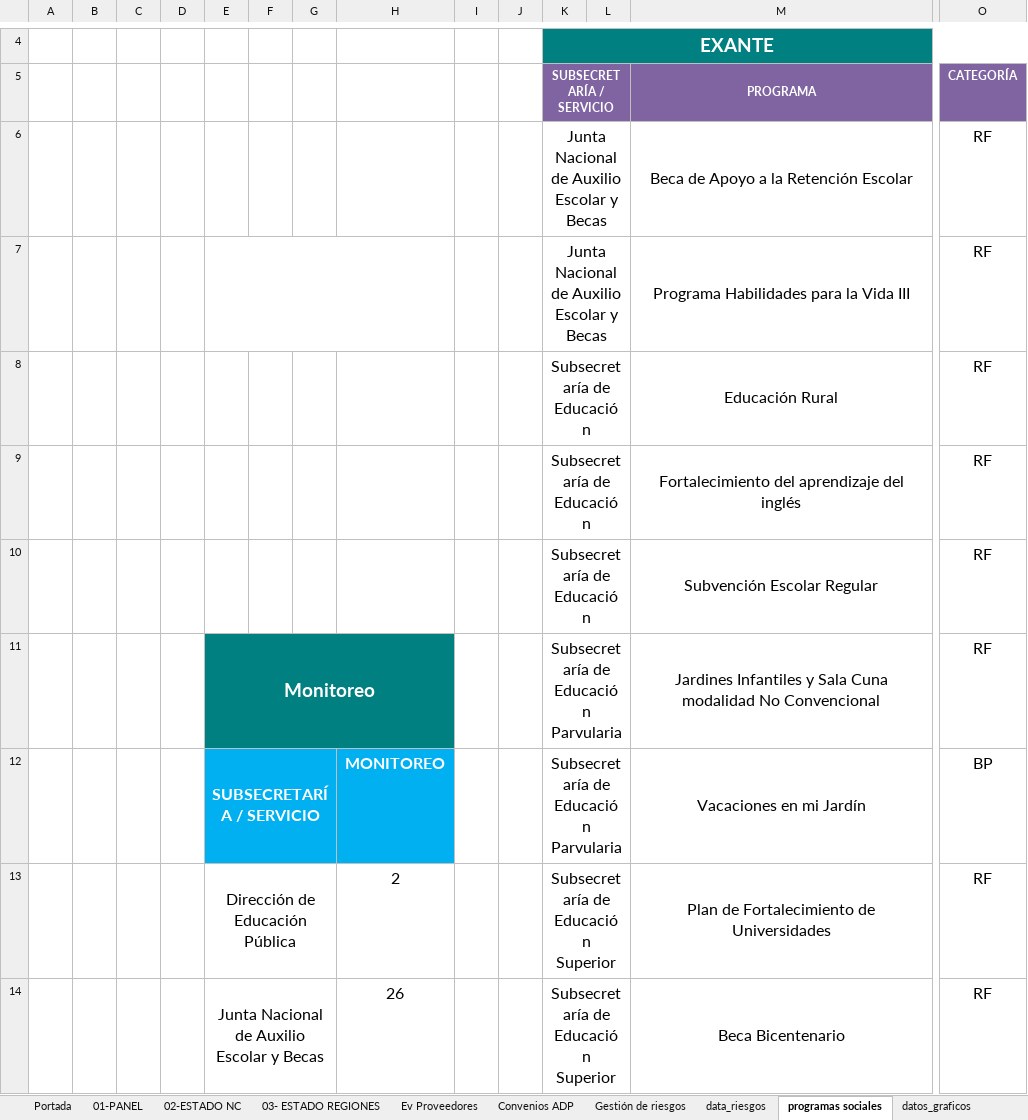
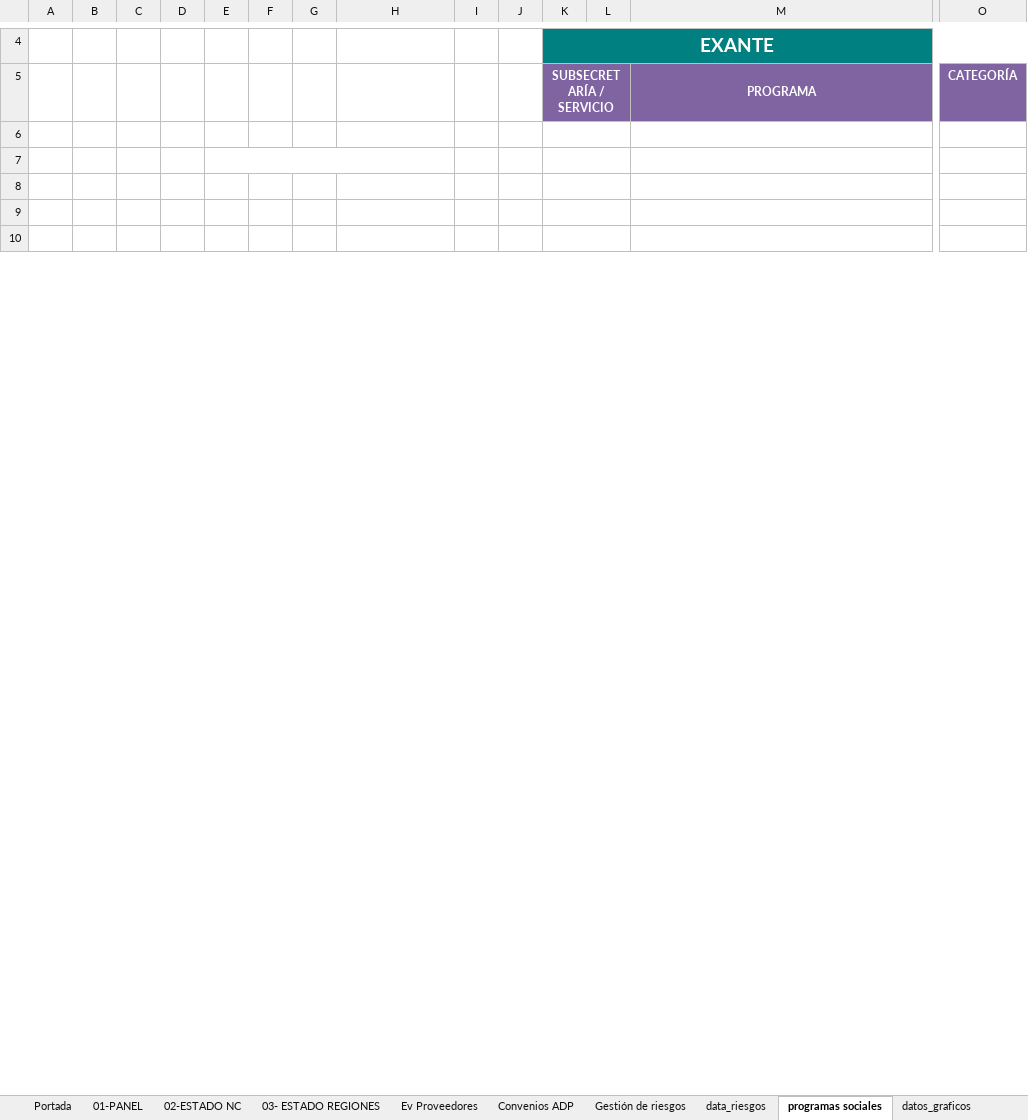
Before and after one commit to joaquinMineduc/ARMM, an Excel workbook: Backend/output/informe_final.xlsx, sheet programas sociales, drawn as a sheet; only a part is shown, gaps mark what is left out; values as stored, in another font and other column widths than the file's, no borders; charts and pictures and table styles not drawn; removed rows and columns are numbered as before the commit, all else as after; rows hold the shown columns only; the diff covers the shown part only; the diff names each change by its address in the sheet, - before the commit and + after, or states it on an @@ line.

```diff
--- a/Backend/output/informe_final.xlsx (sheet programas sociales)
+++ b/Backend/output/informe_final.xlsx (sheet programas sociales)
-row 6:  |  |  |  |  |  |  |  |  |  | Junta Nacional de Auxilio Escolar y Becas |  | Beca de Apoyo a la Retención Escolar | RF
+row 6: (empty)
-row 7:  |  |  |  |  |  |  |  |  |  | Junta Nacional de Auxilio Escolar y Becas |  | Programa Habilidades para la Vida III | RF
+row 7: (empty)
-row 8:  |  |  |  |  |  |  |  |  |  | Subsecretaría de Educación |  | Educación Rural | RF
+row 8: (empty)
-row 9:  |  |  |  |  |  |  |  |  |  | Subsecretaría de Educación |  | Fortalecimiento del aprendizaje del inglés | RF
+row 9: (empty)
-row 10:  |  |  |  |  |  |  |  |  |  | Subsecretaría de Educación |  | Subvención Escolar Regular | RF
+row 10: (empty)
-row 11:  |  |  |  | Monitoreo |  |  |  |  |  | Subsecretaría de Educación Parvularia |  | Jardines Infantiles y Sala Cuna modalidad No Convencional | RF
-row 12:  |  |  |  | SUBSECRETARÍA / SERVICIO |  |  | MONITOREO |  |  | Subsecretaría de Educación Parvularia |  | Vacaciones en mi Jardín | BP
-row 13:  |  |  |  | Dirección de Educación Pública |  |  | 2 |  |  | Subsecretaría de Educación Superior |  | Plan de Fortalecimiento de Universidades | RF
-row 14:  |  |  |  | Junta Nacional de Auxilio Escolar y Becas |  |  | 26 |  |  | Subsecretaría de Educación Superior |  | Beca Bicentenario | RF
```
Also changed, not shown: 11 added rows, 7 removed rows, 10 edited cells and merged cells elsewhere in this sheet, sheet Gestión de riesgos, sheet Ev Proveedores, sheet data_riesgos, sheet Convenios ADP, sheet 03- ESTADO REGIONES, sheet datos_graficos, 2 more sheets, formulas that keep their value, charts or pictures, 5 other files.
